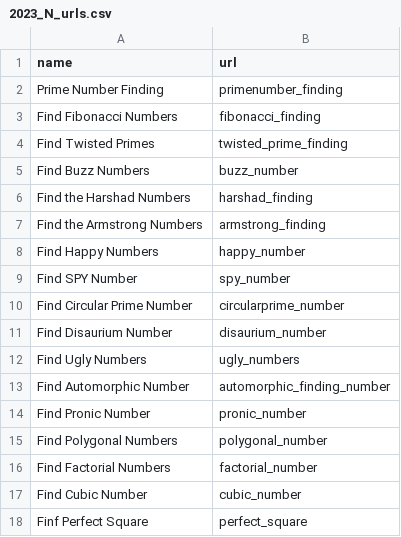
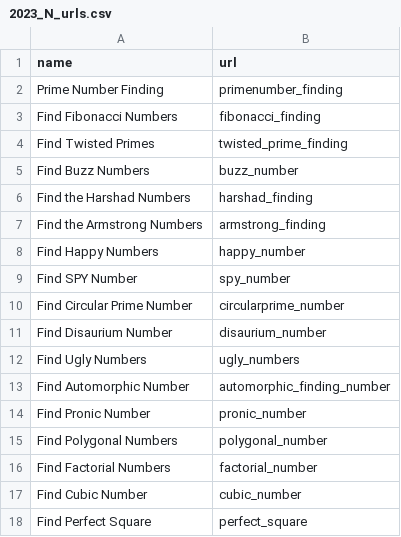
Before and after one commit to ZBSTPlus/NextGen, a CSV file: _data/2023_N_urls.csv, drawn as a sheet; the diff names each change by its address in the sheet, - before the commit and + after, or states it on an @@ line.

Commit message:
Layout (#43)
* creaed question layout and two base games

* Adjusted issue in data file

```diff
--- a/_data/2023_N_urls.csv
+++ b/_data/2023_N_urls.csv
-A18 (name): Finf Perfect Square
+A18 (name): Find Perfect Square
```
